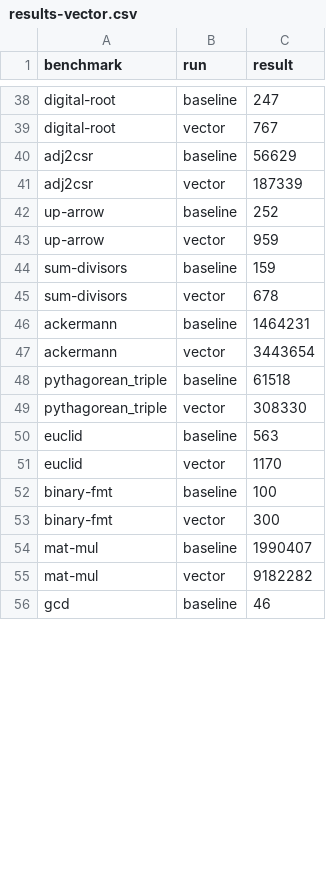
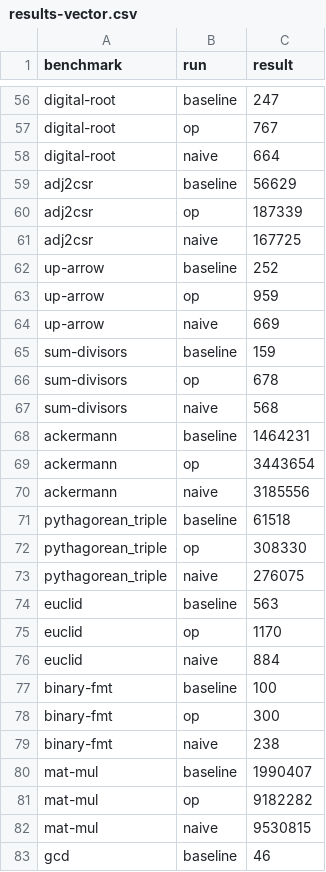
Before and after one commit to JonathanDLTran/CS6120-Jonathan, a CSV file: brench/results-vector.csv, drawn as a sheet; only a part is shown, gaps mark what is left out; addresses are those after the commit; the diff covers the shown part only; the diff names each change by its address in the sheet, - before the commit and + after, or states it on an @@ line.

Commit message:
run brench pipeline on naive vec

```diff
--- a/brench/results-vector.csv
+++ b/brench/results-vector.csv
-B57 (run): vector
+B57 (run): op
+row 58: digital-root | naive | 664
-B60 (run): vector
+B60 (run): op
+row 61: adj2csr | naive | 167725
-B63 (run): vector
+B63 (run): op
+row 64: up-arrow | naive | 669
-B66 (run): vector
+B66 (run): op
+row 67: sum-divisors | naive | 568
-B69 (run): vector
+B69 (run): op
+row 70: ackermann | naive | 3185556
-B72 (run): vector
+B72 (run): op
+row 73: pythagorean_triple | naive | 276075
-B75 (run): vector
+B75 (run): op
+row 76: euclid | naive | 884
-B78 (run): vector
+B78 (run): op
+row 79: binary-fmt | naive | 238
-B81 (run): vector
+B81 (run): op
+row 82: mat-mul | naive | 9530815
```
Also changed, not shown: 28 added rows and 28 edited cells elsewhere in this file, 1 other file.
